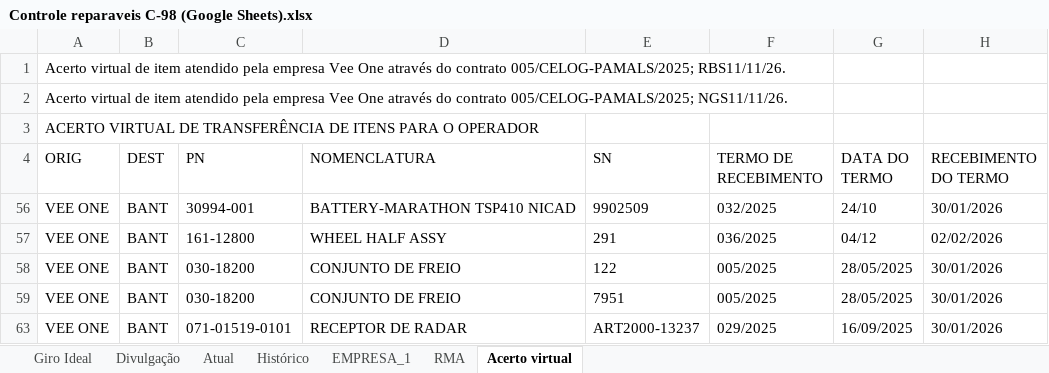
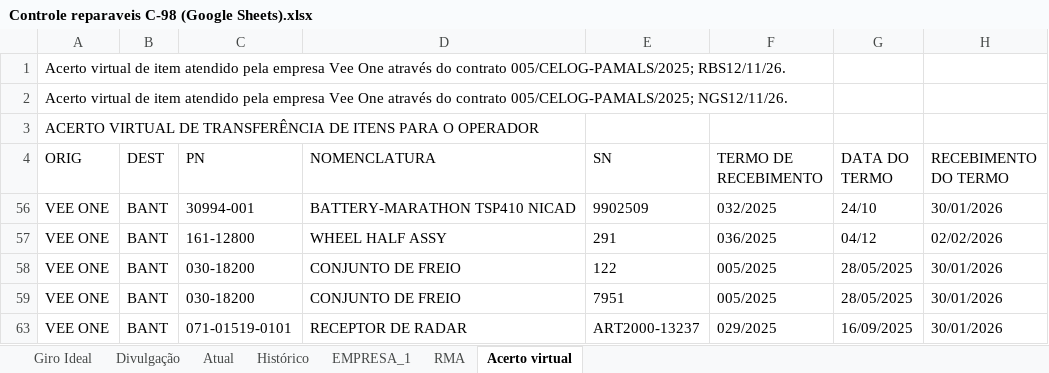
Before and after one commit to wallacedellaney/c98a-pamals, an Excel workbook: Contrato 005/Dashboard/01_Bases_Originais/Controles_Reparaveis/Controle reparaveis C-98 (Google Sheets).xlsx, sheet Acerto virtual, drawn as a sheet; only a part is shown; values as stored, in another font and other column widths than the file's, no borders; charts and pictures not drawn; the diff names each change by its address in the sheet, - before the commit and + after, or states it on an @@ line.

```diff
--- a/Contrato 005/Dashboard/01_Bases_Originais/Controles_Reparaveis/Controle reparaveis C-98 (Google Sheets).xlsx (sheet Acerto virtual)
+++ b/Contrato 005/Dashboard/01_Bases_Originais/Controles_Reparaveis/Controle reparaveis C-98 (Google Sheets).xlsx (sheet Acerto virtual)
-A1 (ORIG): …contrato 005/CELOG-PAMALS/2025; RBS11/11/26.
+A1 (ORIG): …contrato 005/CELOG-PAMALS/2025; RBS12/11/26.
-A2 (ORIG): …contrato 005/CELOG-PAMALS/2025; NGS11/11/26.
+A2 (ORIG): …contrato 005/CELOG-PAMALS/2025; NGS12/11/26.
```
Also changed, not shown: sheet Divulgação, Contrato 005/Dashboard/02_Dados_Tratados/base_reparaveis_tratada.xlsx, 3 other files.
